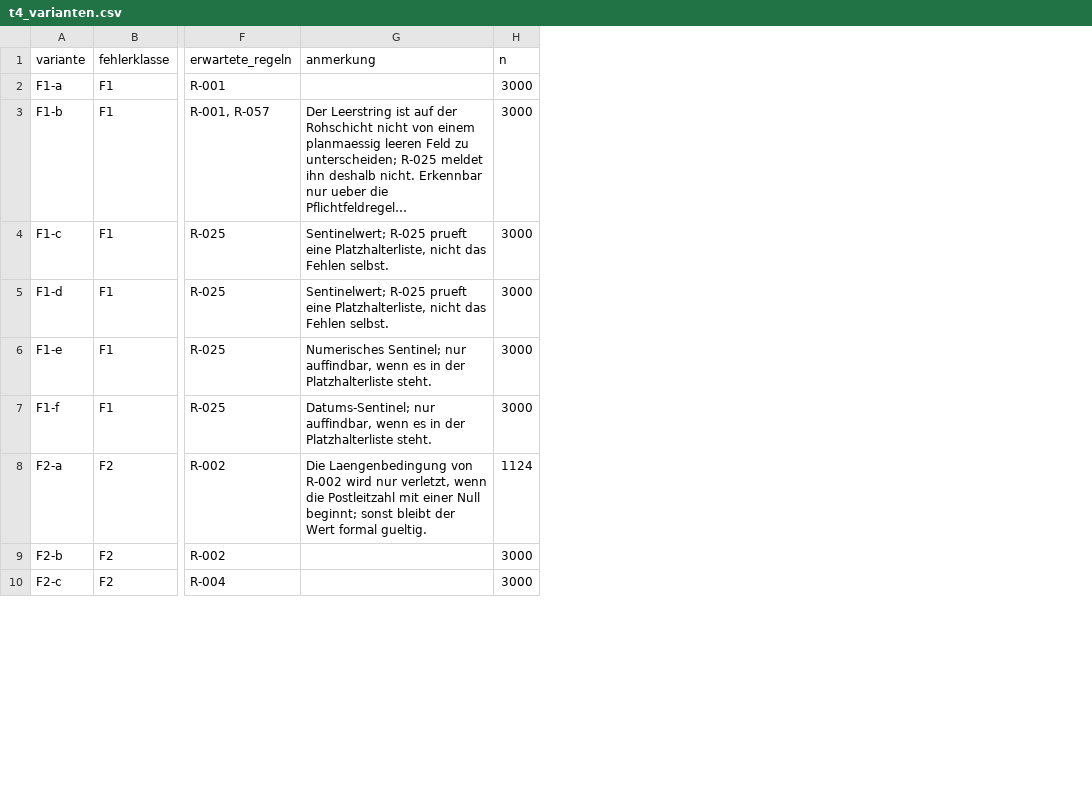
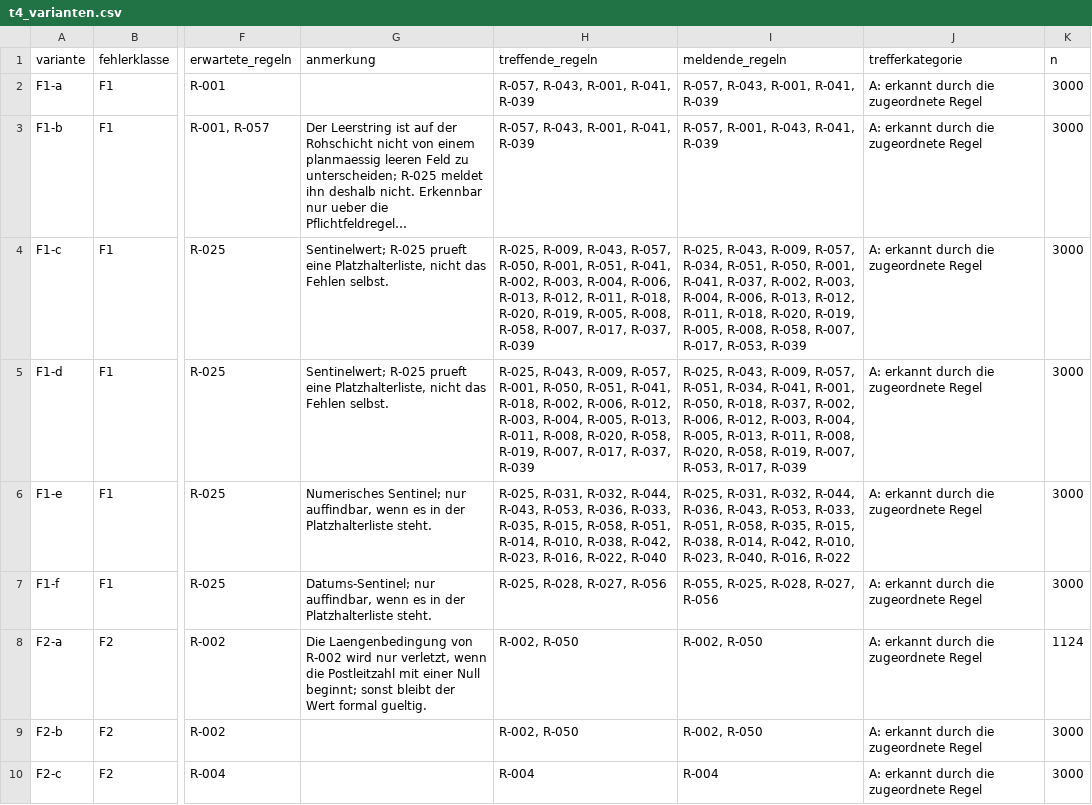
Before and after one commit to Showmaker1337/datenvalidierung-versicherungsvergleich, a CSV file: results/tables/t4_varianten.csv, drawn as a sheet; only a part is shown, gaps mark what is left out; long unchanged cells end in …; the diff names each change by its address in the sheet, - before the commit and + after, or states it on an @@ line.

```diff
--- a/results/tables/t4_varianten.csv
+++ b/results/tables/t4_varianten.csv
+column H (treffende_regeln), rows 2-10: R-057, R-043, R-001, R-041, R-039 | R-057, R-043, R-001, R-041, R-039 | R-025, R-009, R-043, R-057, R-050, R-001, R-051, R-041, R-002, R-003, R-004, R-006, R-013, R-012, R-011, R-018, R-020, R-019, R-005, R-008, R-058, R-007, R-017, R-037, R-039 | R-025, R-043, R-009, R-057, R-001, R-050, R-051, R-041, R-018, R-002, R-006, R-012, R-003, R-004, R-005, R-013, R-011, R-008, R-020, R-058, R-019, R-007, R-017, R-037, R-039 | R-025, R-031, R-032, R-044, R-043, R-053, R-036, R-033, R-035, R-015, R-058, R-051, R-014, R-010, R-038, R-042, R-023, R-016, R-022, R-040 | R-025, R-028, R-027, R-056 | R-002, R-050 | R-002, R-050 | R-004
+column I (meldende_regeln), rows 2-10: R-057, R-043, R-001, R-041, R-039 | R-057, R-001, R-043, R-041, R-039 | R-025, R-043, R-009, R-057, R-034, R-051, R-050, R-001, R-041, R-037, R-002, R-003, R-004, R-006, R-013, R-012, R-011, R-018, R-020, R-019, R-005, R-008, R-058, R-007, R-017, R-053, R-039 | R-025, R-043, R-009, R-057, R-051, R-034, R-041, R-001, R-050, R-018, R-037, R-002, R-006, R-012, R-003, R-004, R-005, R-013, R-011, R-008, R-020, R-058, R-019, R-007, R-053, R-017, R-039 | R-025, R-031, R-032, R-044, R-036, R-043, R-053, R-033, R-051, R-058, R-035, R-015, R-038, R-014, R-042, R-010, R-023, R-040, R-016, R-022 | R-055, R-025, R-028, R-027, R-056 | R-002, R-050 | R-002, R-050 | R-004
+column J (trefferkategorie), rows 2-10: all A: erkannt durch die zugeordnete Regel
```
Also changed, not shown: 26 other files.
